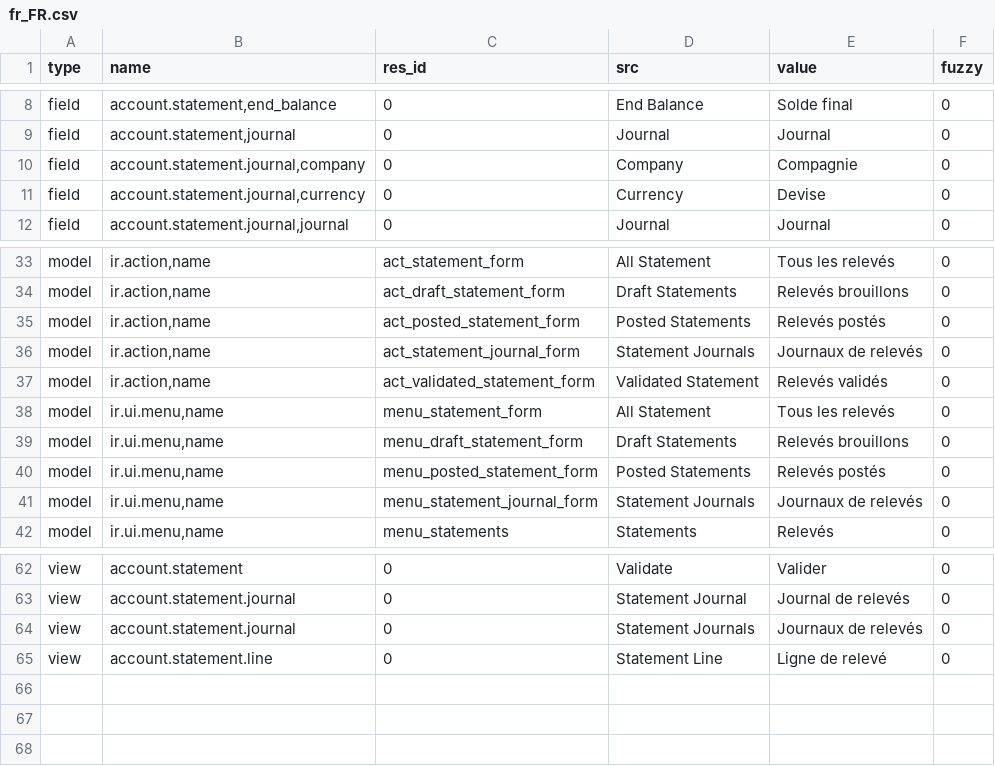
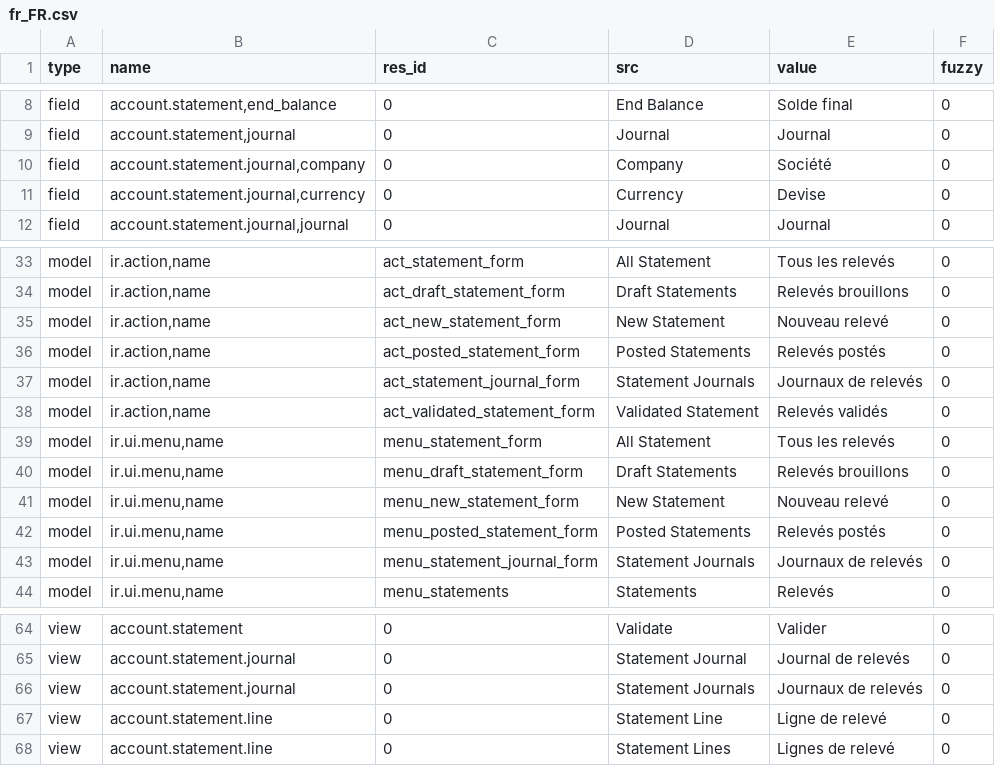
Before and after one commit to coopengo/account_statement, a CSV file: fr_FR.csv, drawn as a sheet; only a part is shown, gaps mark what is left out.

Commit message:
Updated french translation

```diff
--- a/fr_FR.csv
+++ b/fr_FR.csv
@@ -9,3 +9,3 @@ field,"account.statement,end_balance",0,End Balance,Solde final,0
 field,"account.statement,journal",0,Journal,Journal,0
-field,"account.statement.journal,company",0,Company,Compagnie,0
+field,"account.statement.journal,company",0,Company,Société,0
 field,"account.statement.journal,currency",0,Currency,Devise,0
@@ -34,2 +34,3 @@ model,"ir.action,name",act_statement_form,All Statement,Tous les relevés,0
 model,"ir.action,name",act_draft_statement_form,Draft Statements,Relevés brouillons,0
+model,"ir.action,name",act_new_statement_form,New Statement,Nouveau relevé,0
 model,"ir.action,name",act_posted_statement_form,Posted Statements,Relevés postés,0
@@ -39,2 +40,3 @@ model,"ir.ui.menu,name",menu_statement_form,All Statement,Tous les relevés,0
 model,"ir.ui.menu,name",menu_draft_statement_form,Draft Statements,Relevés brouillons,0
+model,"ir.ui.menu,name",menu_new_statement_form,New Statement,Nouveau relevé,0
 model,"ir.ui.menu,name",menu_posted_statement_form,Posted Statements,Relevés postés,0
@@ -65 +67,2 @@ view,account.statement.journal,0,Statement Journals,Journaux de relevés,0
 view,account.statement.line,0,Statement Line,Ligne de relevé,0
+view,account.statement.line,0,Statement Lines,Lignes de relevé,0
```
